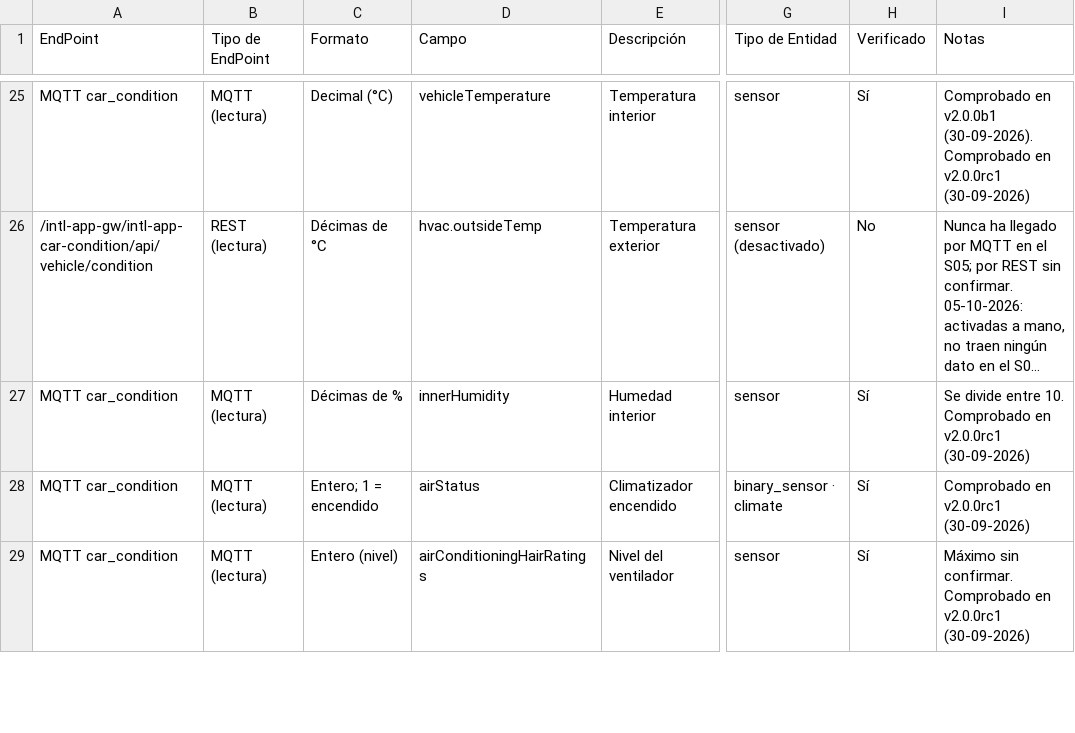
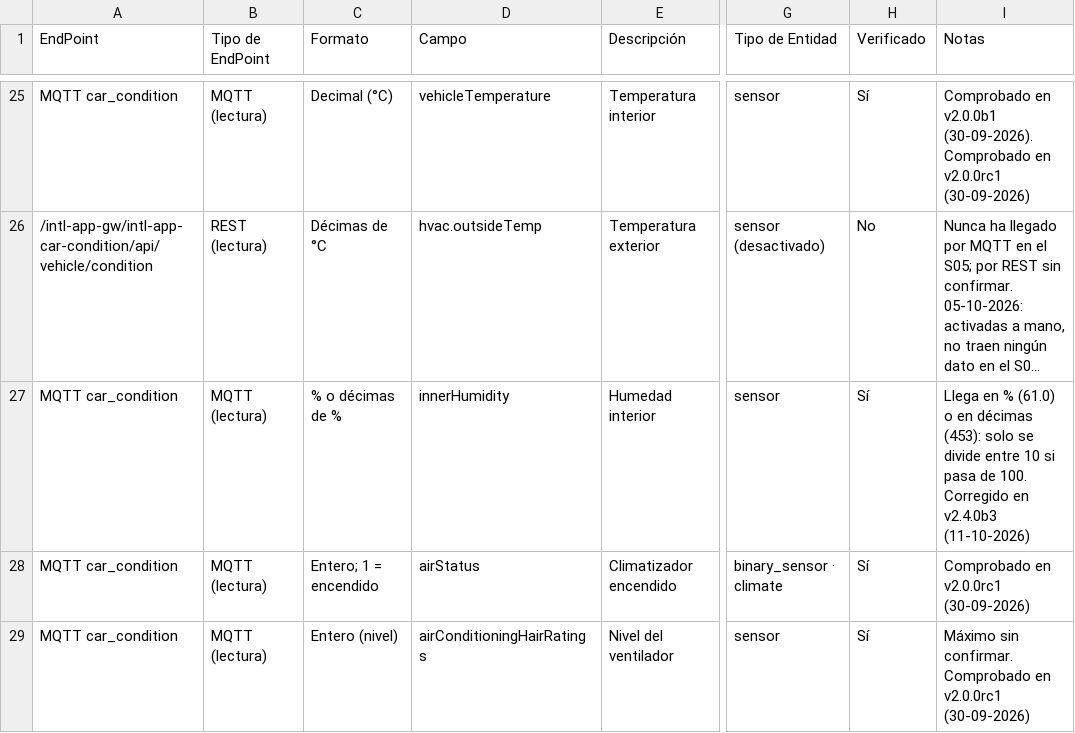
Before and after one commit to manuelem1984/dec_deepal, a CSV file: docs/correlacion_endpoints_entidades.csv, drawn as a sheet; only a part is shown, gaps mark what is left out; long unchanged cells end in …; the diff names each change by its address in the sheet, - before the commit and + after, or states it on an @@ line.

```diff
--- a/docs/correlacion_endpoints_entidades.csv
+++ b/docs/correlacion_endpoints_entidades.csv
-C27 (Formato): Décimas de %
+C27 (Formato): % o décimas de %
-I27 (Notas): Se divide entre 10. Comprobado en v2.0.0rc1 (30-09-2026)
+I27 (Notas): Llega en % (61.0) o en décimas (453): solo se divide entre 10 si pasa de 100. Corregido en v2.4.0b3 (11-10-2026)
```
Also changed, not shown: 53 other files.
